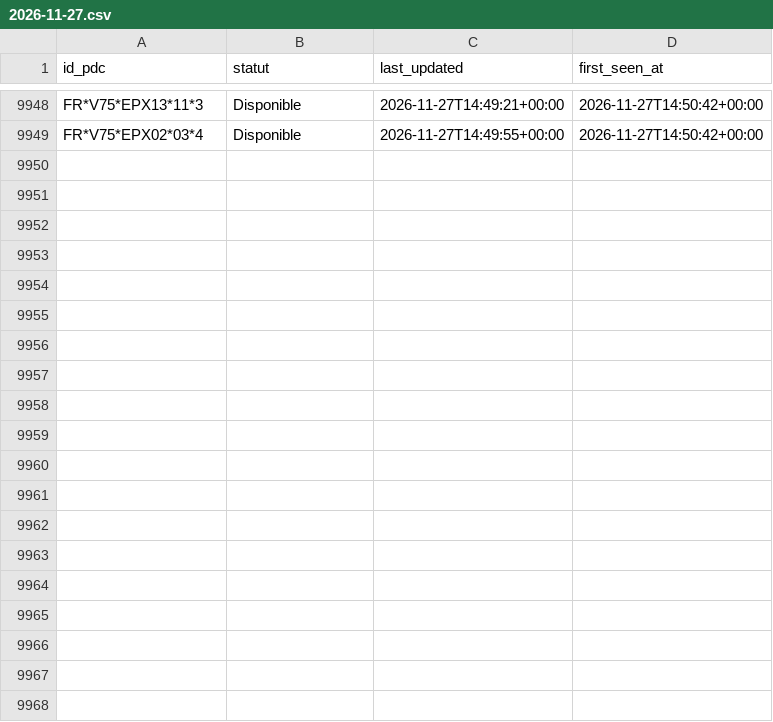
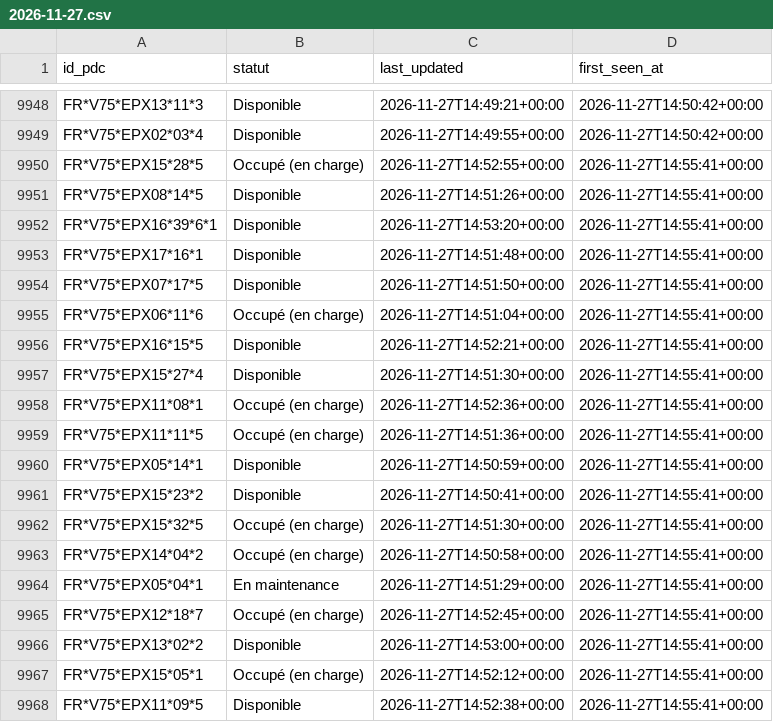
Before and after one commit to RimeAabil/belib-forecast, a CSV file: events/2026-11-27.csv, drawn as a sheet; only a part is shown, gaps mark what is left out; the diff covers the shown part only; the diff names each change by its address in the sheet, - before the commit and + after, or states it on an @@ line.

```diff
--- a/events/2026-11-27.csv
+++ b/events/2026-11-27.csv
+row 9950: FR*V75*EPX15*28*5 | Occupé (en charge) | 2026-11-27T14:52:55+00:00 | 2026-11-27T14:55:41+00:00
+row 9951: FR*V75*EPX08*14*5 | Disponible | 2026-11-27T14:51:26+00:00 | 2026-11-27T14:55:41+00:00
+row 9952: FR*V75*EPX16*39*6*1 | Disponible | 2026-11-27T14:53:20+00:00 | 2026-11-27T14:55:41+00:00
+row 9953: FR*V75*EPX17*16*1 | Disponible | 2026-11-27T14:51:48+00:00 | 2026-11-27T14:55:41+00:00
+row 9954: FR*V75*EPX07*17*5 | Disponible | 2026-11-27T14:51:50+00:00 | 2026-11-27T14:55:41+00:00
+row 9955: FR*V75*EPX06*11*6 | Occupé (en charge) | 2026-11-27T14:51:04+00:00 | 2026-11-27T14:55:41+00:00
+row 9956: FR*V75*EPX16*15*5 | Disponible | 2026-11-27T14:52:21+00:00 | 2026-11-27T14:55:41+00:00
+row 9957: FR*V75*EPX15*27*4 | Disponible | 2026-11-27T14:51:30+00:00 | 2026-11-27T14:55:41+00:00
+row 9958: FR*V75*EPX11*08*1 | Occupé (en charge) | 2026-11-27T14:52:36+00:00 | 2026-11-27T14:55:41+00:00
+row 9959: FR*V75*EPX11*11*5 | Occupé (en charge) | 2026-11-27T14:51:36+00:00 | 2026-11-27T14:55:41+00:00
+row 9960: FR*V75*EPX05*14*1 | Disponible | 2026-11-27T14:50:59+00:00 | 2026-11-27T14:55:41+00:00
+row 9961: FR*V75*EPX15*23*2 | Disponible | 2026-11-27T14:50:41+00:00 | 2026-11-27T14:55:41+00:00
+row 9962: FR*V75*EPX15*32*5 | Occupé (en charge) | 2026-11-27T14:51:30+00:00 | 2026-11-27T14:55:41+00:00
+row 9963: FR*V75*EPX14*04*2 | Occupé (en charge) | 2026-11-27T14:50:58+00:00 | 2026-11-27T14:55:41+00:00
+row 9964: FR*V75*EPX05*04*1 | En maintenance | 2026-11-27T14:51:29+00:00 | 2026-11-27T14:55:41+00:00
+row 9965: FR*V75*EPX12*18*7 | Occupé (en charge) | 2026-11-27T14:52:45+00:00 | 2026-11-27T14:55:41+00:00
+row 9966: FR*V75*EPX13*02*2 | Disponible | 2026-11-27T14:53:00+00:00 | 2026-11-27T14:55:41+00:00
+row 9967: FR*V75*EPX15*05*1 | Occupé (en charge) | 2026-11-27T14:52:12+00:00 | 2026-11-27T14:55:41+00:00
+row 9968: FR*V75*EPX11*09*5 | Disponible | 2026-11-27T14:52:38+00:00 | 2026-11-27T14:55:41+00:00
```
Also changed, not shown: 24 added rows elsewhere in this file, points.csv, runs.csv, 1 other file.
